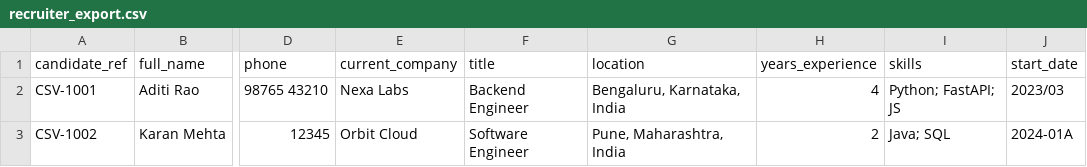
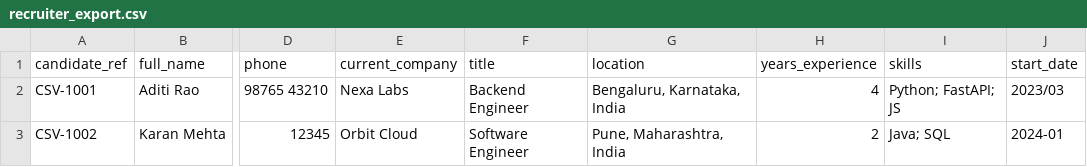
Before and after one commit to RishiRaj292/eightfold-candidate-transformer, a CSV file: samples/recruiter_export.csv, drawn as a sheet; only a part is shown, gaps mark what is left out; the diff names each change by its address in the sheet, - before the commit and + after, or states it on an @@ line.

Commit message:
Correct sample date and regenerate outputs

```diff
--- a/samples/recruiter_export.csv
+++ b/samples/recruiter_export.csv
-J3 (start_date): 2024-01A
+J3 (start_date): 2024-01
```
Also changed, not shown: 2 other files.
